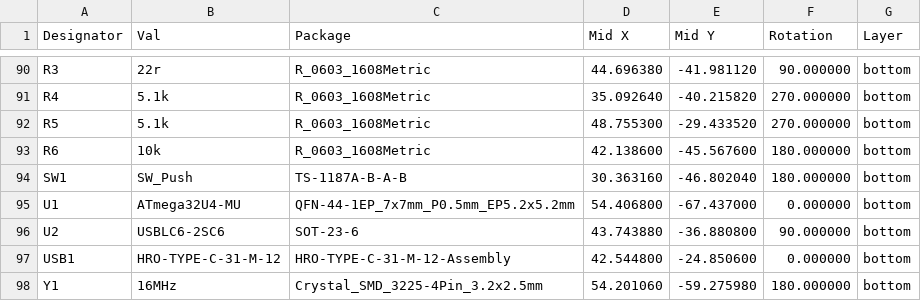
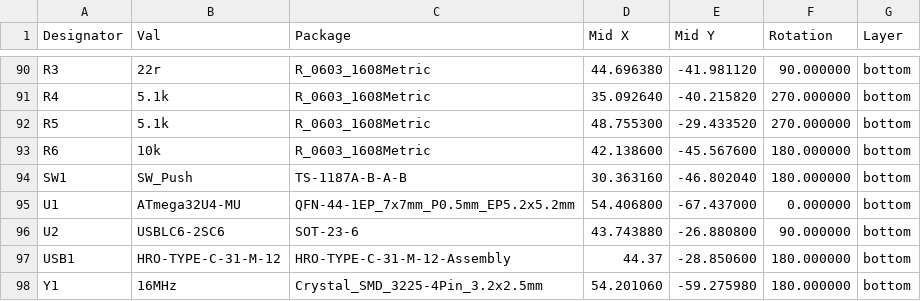
Before and after one commit to ghostseven/Draytronics-Elise-PCB-V1, a CSV file: assembly/Draytronics-VX1-all-pos.csv, drawn as a sheet; only a part is shown, gaps mark what is left out.

Commit message:
USB pos update

```diff
--- a/assembly/Draytronics-VX1-all-pos.csv
+++ b/assembly/Draytronics-VX1-all-pos.csv
@@ -95,4 +95,4 @@ Designator,Val,Package,Mid X,Mid Y,Rotation,Layer
 "U1","ATmega32U4-MU","QFN-44-1EP_7x7mm_P0.5mm_EP5.2x5.2mm",54.406800,-67.437000,0.000000,bottom
-"U2","USBLC6-2SC6","SOT-23-6",43.743880,-36.880800,90.000000,bottom
-"USB1","HRO-TYPE-C-31-M-12","HRO-TYPE-C-31-M-12-Assembly",42.544800,-24.850600,0.000000,bottom
+"U2","USBLC6-2SC6","SOT-23-6",43.743880,-26.880800,90.000000,bottom
+"USB1","HRO-TYPE-C-31-M-12","HRO-TYPE-C-31-M-12-Assembly",44.37,-28.850600,180.000000,bottom
 "Y1","16MHz","Crystal_SMD_3225-4Pin_3.2x2.5mm",54.201060,-59.275980,180.000000,bottom
```
